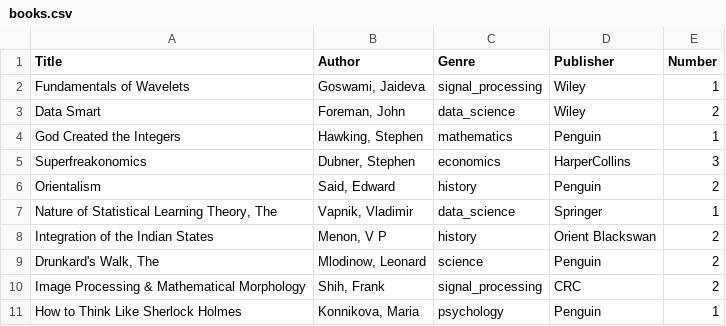
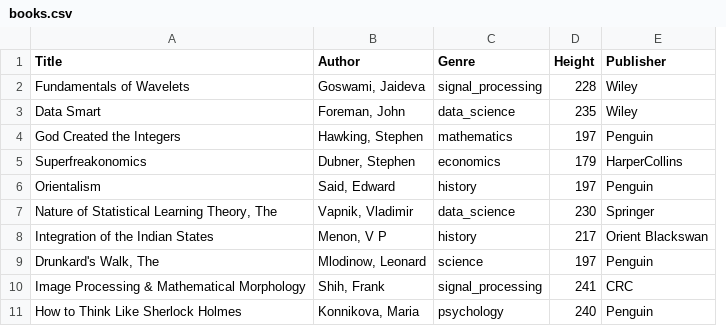
Before and after one commit to Alexmanger2/Library-Application, a CSV file: src/project/books.csv, drawn as a sheet; only a part is shown; removed rows and columns are numbered as before the commit, all else as after; the diff names each change by its address in the sheet, - before the commit and + after, or states it on an @@ line.

```diff
--- a/src/project/books.csv
+++ b/src/project/books.csv
+column D (Height), rows 2-11: 228 | 235 | 197 | 179 | 197 | 230 | 217 | 197 | 241 | 240
-column E (Number), rows 2-11: 1 | 2 | 1 | 3 | 2 | 1 | 2 | 2 | 2 | 1
```
Also changed, not shown: 6 other files.
